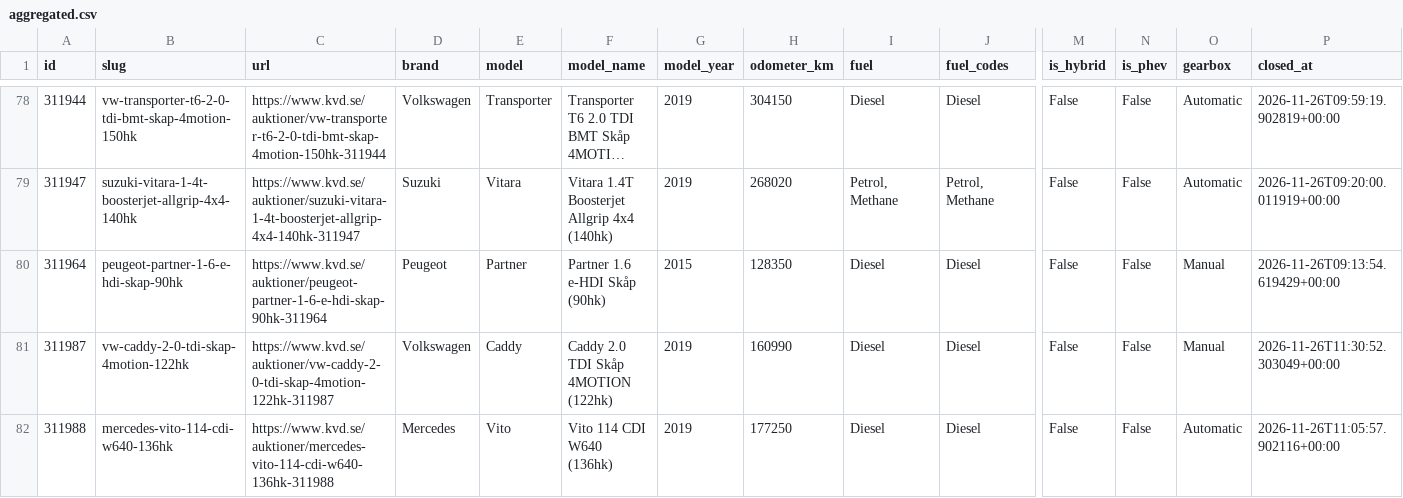
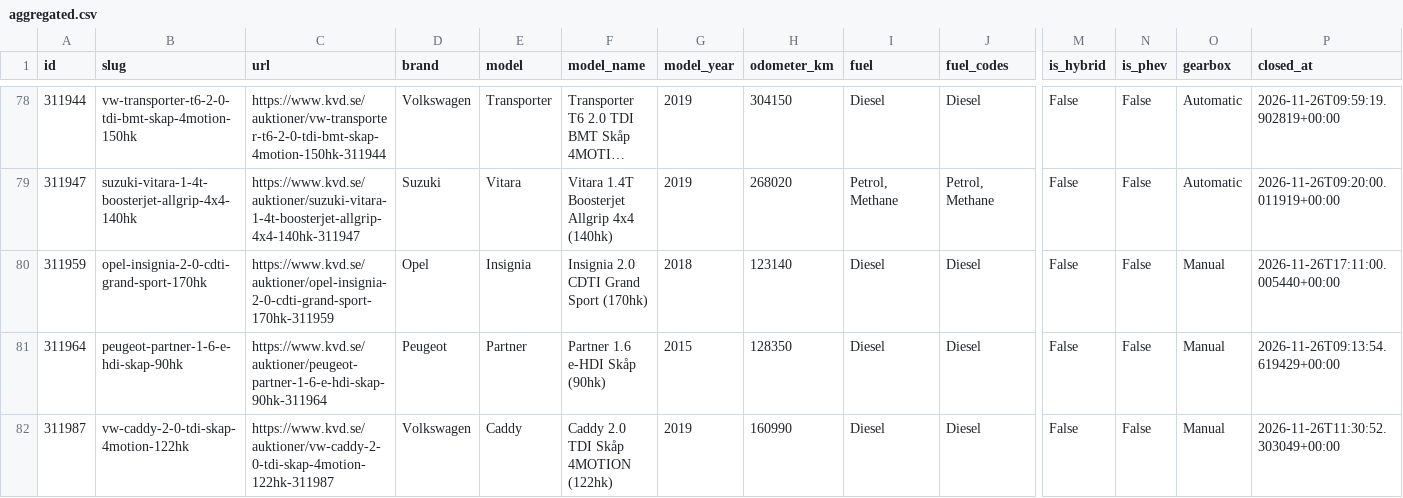
Before and after one commit to isakjonsson-ship-it/kvd-stangda-auktioner, a CSV file: data/2026-11-26/aggregated.csv, drawn as a sheet; only a part is shown, gaps mark what is left out; the shorter side is filled out with more unchanged rows; long unchanged cells end in …; rows hold the shown columns only; the diff covers the shown part only; the diff names each change by its address in the sheet, - before the commit and + after, or states it on an @@ line.

```diff
--- a/data/2026-11-26/aggregated.csv
+++ b/data/2026-11-26/aggregated.csv
+row 80: 311959 | opel-insignia-2-0-cdti-grand-sport-170hk | https://www.kvd.se/auktioner/opel-insignia-2-0-cdti-grand-sport-170hk-311959 | Opel | Insignia | Insignia 2.0 CDTI Grand Sport (170hk) | 2018 | 123140 | Diesel | Diesel | False | False | Manual | 2026-11-26T17:11:00.005440+00:00
```
Also changed, not shown: 3 added rows elsewhere in this file, 8 other files.
